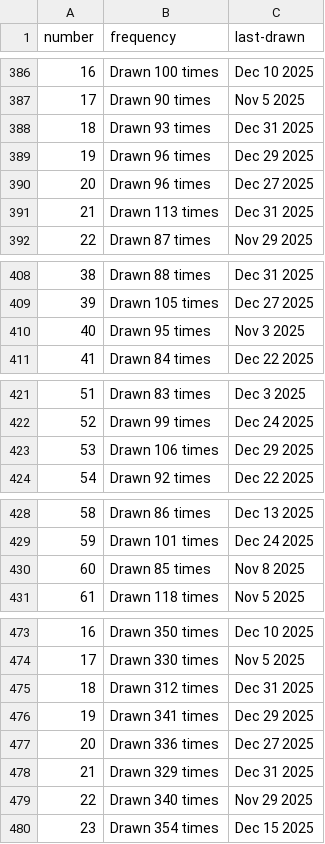
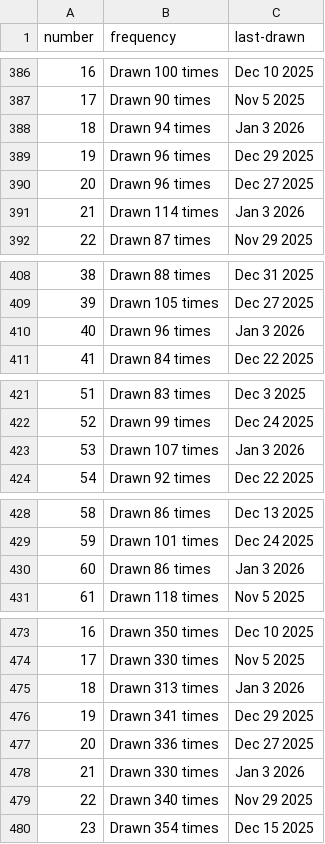
Before and after one commit to kv-hearst/powerball, a CSV file: data/main_ball.csv, drawn as a sheet; only a part is shown, gaps mark what is left out; the diff covers the shown part only.

```diff
--- a/data/main_ball.csv
+++ b/data/main_ball.csv
@@ -387,6 +387,6 @@ number,frequency,last-drawn
 17,Drawn 90 times,Nov 5 2025
-18,Drawn 93 times,Dec 31 2025
+18,Drawn 94 times,Jan 3 2026
 19,Drawn 96 times,Dec 29 2025
 20,Drawn 96 times,Dec 27 2025
-21,Drawn 113 times,Dec 31 2025
+21,Drawn 114 times,Jan 3 2026
 22,Drawn 87 times,Nov 29 2025
@@ -409,3 +409,3 @@ number,frequency,last-drawn
 39,Drawn 105 times,Dec 27 2025
-40,Drawn 95 times,Nov 3 2025
+40,Drawn 96 times,Jan 3 2026
 41,Drawn 84 times,Dec 22 2025
@@ -422,3 +422,3 @@ number,frequency,last-drawn
 52,Drawn 99 times,Dec 24 2025
-53,Drawn 106 times,Dec 29 2025
+53,Drawn 107 times,Jan 3 2026
 54,Drawn 92 times,Dec 22 2025
@@ -429,3 +429,3 @@ number,frequency,last-drawn
 59,Drawn 101 times,Dec 24 2025
-60,Drawn 85 times,Nov 8 2025
+60,Drawn 86 times,Jan 3 2026
 61,Drawn 118 times,Nov 5 2025
@@ -474,6 +474,6 @@ number,frequency,last-drawn
 17,Drawn 330 times,Nov 5 2025
-18,Drawn 312 times,Dec 31 2025
+18,Drawn 313 times,Jan 3 2026
 19,Drawn 341 times,Dec 29 2025
 20,Drawn 336 times,Dec 27 2025
-21,Drawn 329 times,Dec 31 2025
+21,Drawn 330 times,Jan 3 2026
 22,Drawn 340 times,Nov 29 2025
```
Also changed, not shown: 10 edited cells elsewhere in this file, data/main_ball_active.csv, data/main_ball_cleaned.csv, 4 other files.
